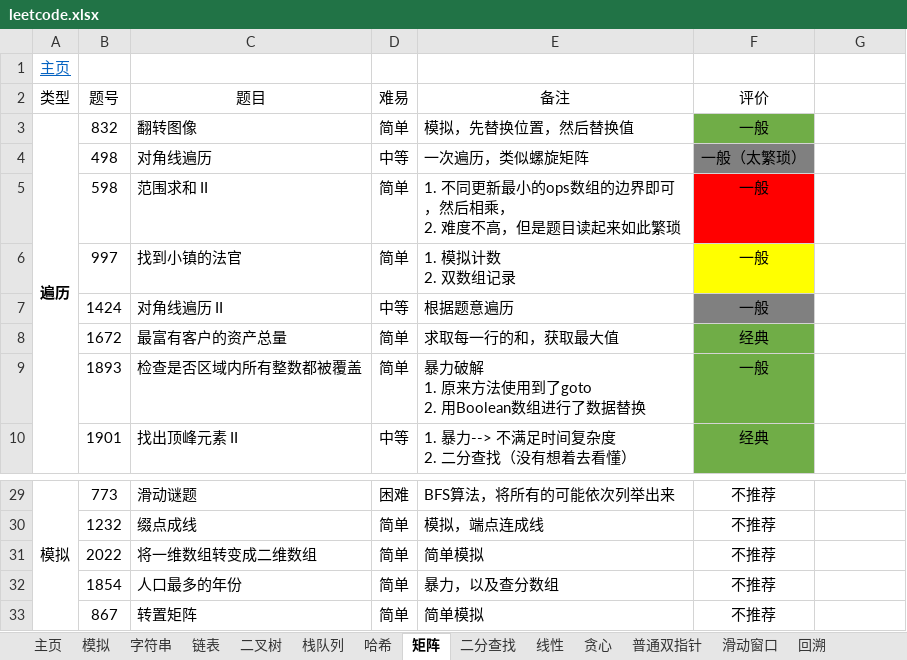
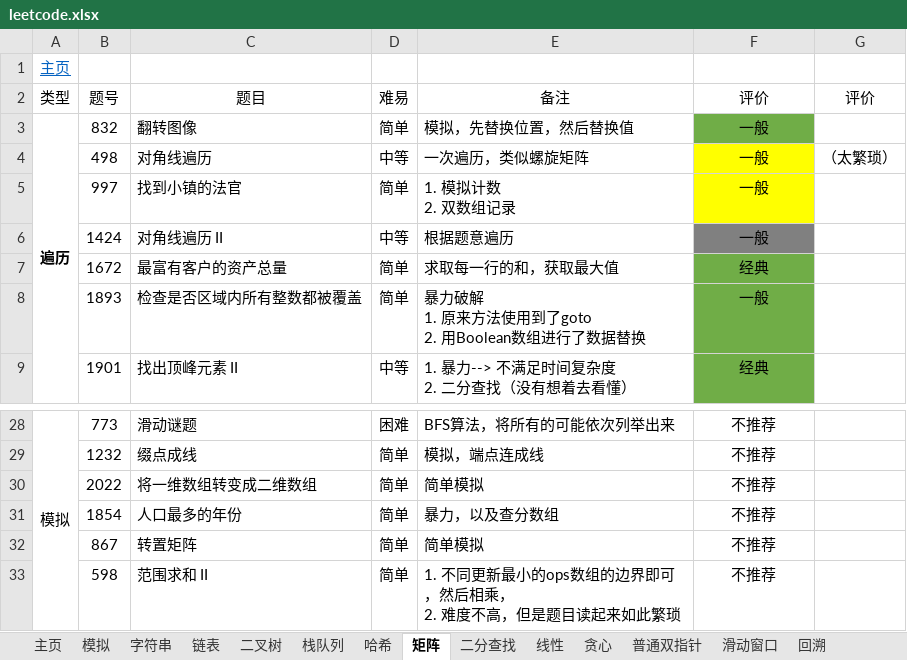
Before and after one commit to krest32/leetcode-record, an Excel workbook: leetcode/1. statistics/leetcode.xlsx, sheet 矩阵, drawn as a sheet; only a part is shown, gaps mark what is left out; values as stored, in another font and other column widths than the file's, no borders; removed rows and columns are numbered as before the commit, all else as after; ↵ is a line break in a cell; the diff names each change by its address in the sheet, - before the commit and + after, or states it on an @@ line.

```diff
--- a/leetcode/1. statistics/leetcode.xlsx (sheet 矩阵)
+++ b/leetcode/1. statistics/leetcode.xlsx (sheet 矩阵)
-G2: (empty)
+G2: 评价
-F4 (评价): 一般（太繁琐）
+F4 (评价): 一般
-F4 fill: #808080
+F4 fill: #FFFF00
-G4 (评价): (empty)
+G4 (评价): （太繁琐）
-row 5:  | 598 | 范围求和 II | 简单 | 1. 不同更新最小的ops数组的边界即可，然后相乘， ↵ 2. 难度不高，但是题目读起来如此繁琐 | 一般
+row 33:  | 598 | 范围求和 II | 简单 | 1. 不同更新最小的ops数组的边界即可，然后相乘， ↵ 2. 难度不高，但是题目读起来如此繁琐 | 不推荐
```
Also changed, not shown: sheet 栈队列, sheet 哈希, 1 other file.
